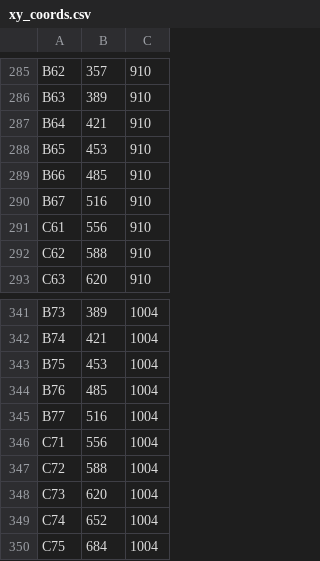
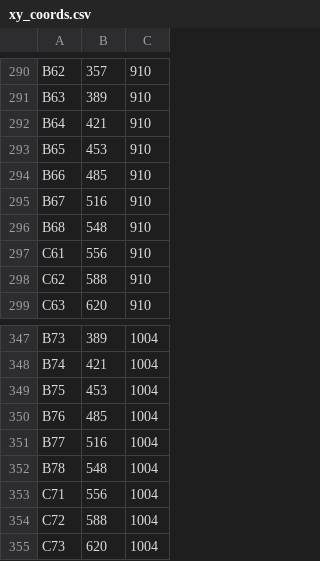
Before and after one commit to ajmal017/autotrade-2, a CSV file: autotradedoc/csv/xy_coords.csv, drawn as a sheet; only a part is shown, gaps mark what is left out; the shorter side is filled out with more unchanged rows; the diff covers the shown part only.

```diff
--- a/autotradedoc/csv/xy_coords.csv
+++ b/autotradedoc/csv/xy_coords.csv
@@ -290,2 +295,3 @@ B66,485,910
 B67,516,910
+B68,548,910
 C61,556,910
@@ -345,2 +351,3 @@ B76,485,1004
 B77,516,1004
+B78,548,1004
 C71,556,1004
```
Also changed, not shown: 5 added rows elsewhere in this file, autotradedoc/csv/T10_area_zone.csv, 39 other files.
